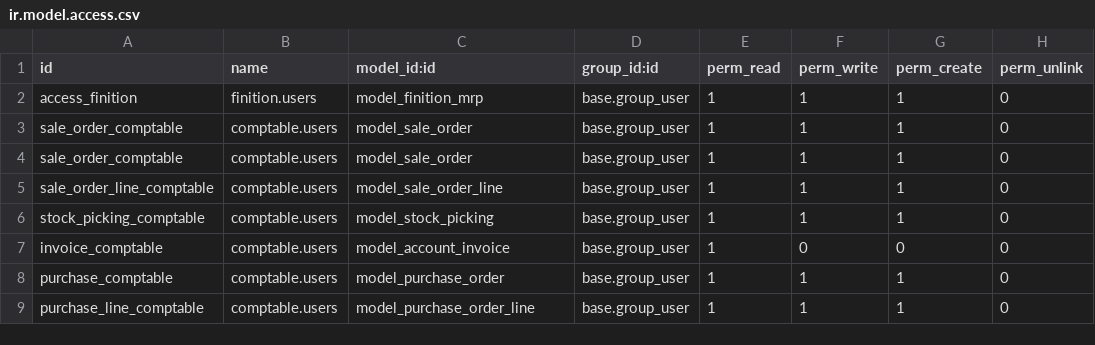
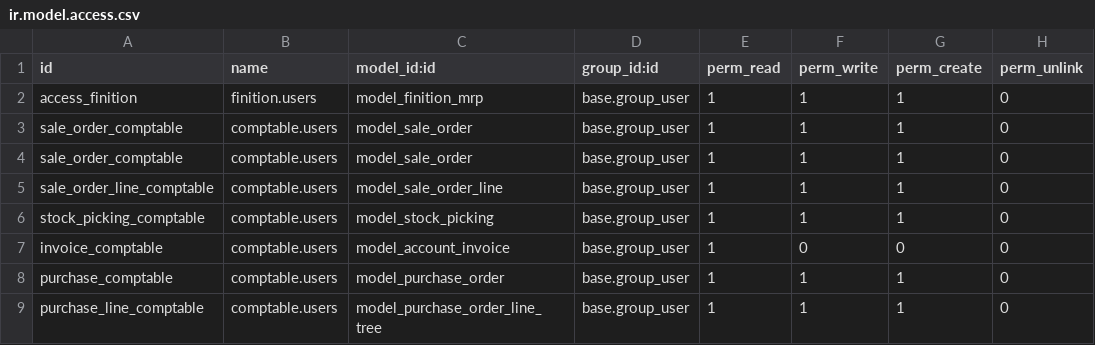
Before and after one commit to BenjaHe/stockVDL, a CSV file: security/ir.model.access.csv, drawn as a sheet.

Commit message:
ajout données votant .py

```diff
--- a/security/ir.model.access.csv
+++ b/security/ir.model.access.csv
@@ -8,2 +8,2 @@ invoice_comptable,comptable.users,model_account_invoice,base.group_user,1,0,0,0
 purchase_comptable,comptable.users,model_purchase_order,base.group_user,1,1,1,0
-purchase_line_comptable,comptable.users,model_purchase_order_line,base.group_user,1,1,1,0
+purchase_line_comptable,comptable.users,model_purchase_order_line_tree,base.group_user,1,1,1,0
```
